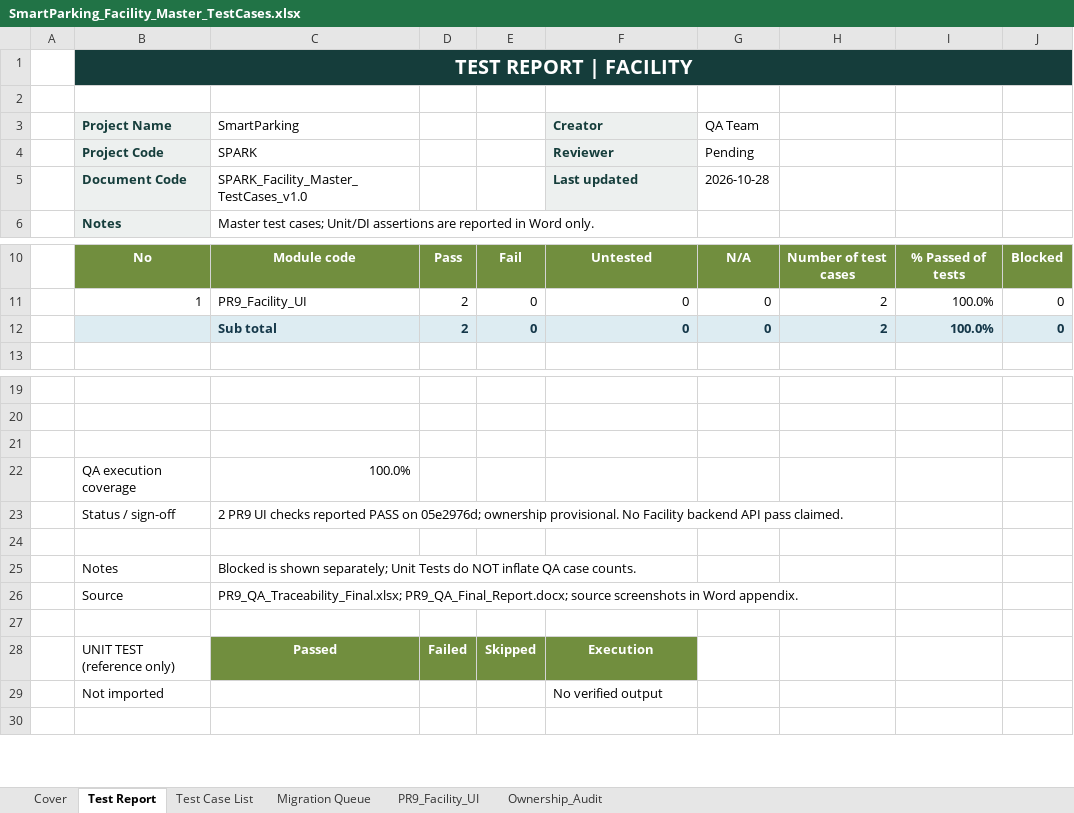
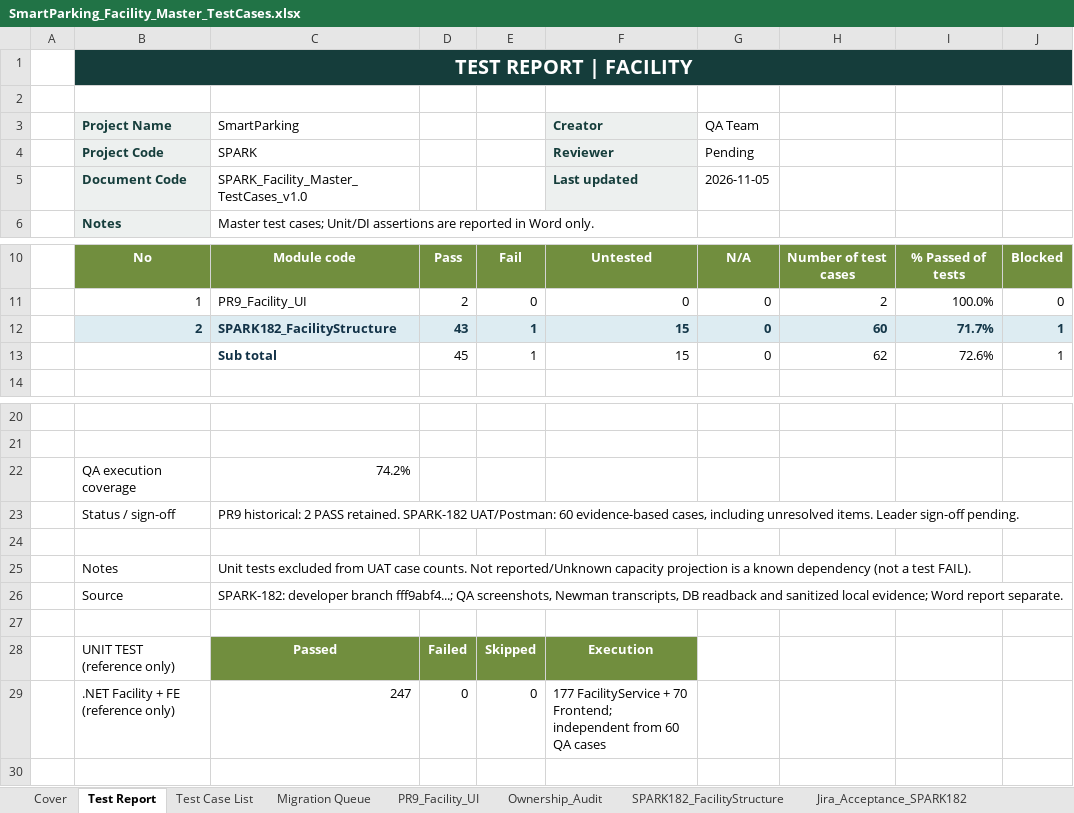
Before and after one commit to Quangthm/Mock-Project-Smart-Parking, an Excel workbook: docs/04-testing/test-cases/SmartParking_Facility_Master_TestCases.xlsx, sheet Test Report, drawn as a sheet; only a part is shown, gaps mark what is left out; values as stored, in another font and other column widths than the file's, no borders; removed rows and columns are numbered as before the commit, all else as after; the diff names each change by its address in the sheet, - before the commit and + after, or states it on an @@ line.

Commit message:
SPARK-182 test(facility): add QA master and evidence report

```diff
--- a/docs/04-testing/test-cases/SmartParking_Facility_Master_TestCases.xlsx (sheet Test Report)
+++ b/docs/04-testing/test-cases/SmartParking_Facility_Master_TestCases.xlsx (sheet Test Report)
+sheet tab: SPARK182_FacilityStructure
+sheet tab: Jira_Acceptance_SPARK182
-G5 (QA Team): 2026-10-28
+G5 (QA Team): 2026-11-05
-row 12:  |  | Sub total | 2 | 0 | 0 | 0 | 2 | 100.0% | 0
+row 12:  | 2 | SPARK182_FacilityStructure | 43 | 1 | 15 | 0 | 60 | 71.7% | 1
+row 13:  |  | Sub total | 45 | 1 | 15 | 0 | 62 | 72.6% | 1
+row 22:  | QA execution coverage | 74.2%
+row 23:  | Status / sign-off | PR9 historical: 2 PASS retained. SPARK-182 UAT/Postman: 60 evidence-based cases, including unresolved items. Leader sign-off pending.
-row 22:  | QA execution coverage | 100.0%
-row 23:  | Status / sign-off | 2 PR9 UI checks reported PASS on 05e2976d; ownership provisional. No Facility backend API pass claimed.
-row 24: (empty)
-C25 (SmartParking): Blocked is shown separately; Unit Tests do NOT inflate QA case counts.
+C25 (SmartParking): Unit tests excluded from UAT case counts. Not reported/Unknown capacity projection is a known dependency (not a test FAIL).
-C26 (SmartParking): PR9_QA_Traceability_Final.xlsx; PR9_QA_Final_Report.docx; source screenshots in Word appendix.
+C26 (SmartParking): SPARK-182: developer branch fff9abf4...; QA screenshots, Newman transcripts, DB readback and sanitized local evidence; Word report separate.
-row 29:  | Not imported |  |  |  | No verified output
+row 29:  | .NET Facility + FE (reference only) | 247 | 0 | 0 | 177 FacilityService + 70 Frontend; independent from 60 QA cases
```
Also changed, not shown: sheet Cover, sheet Test Case List, other sheet tabs, 1 other file.
